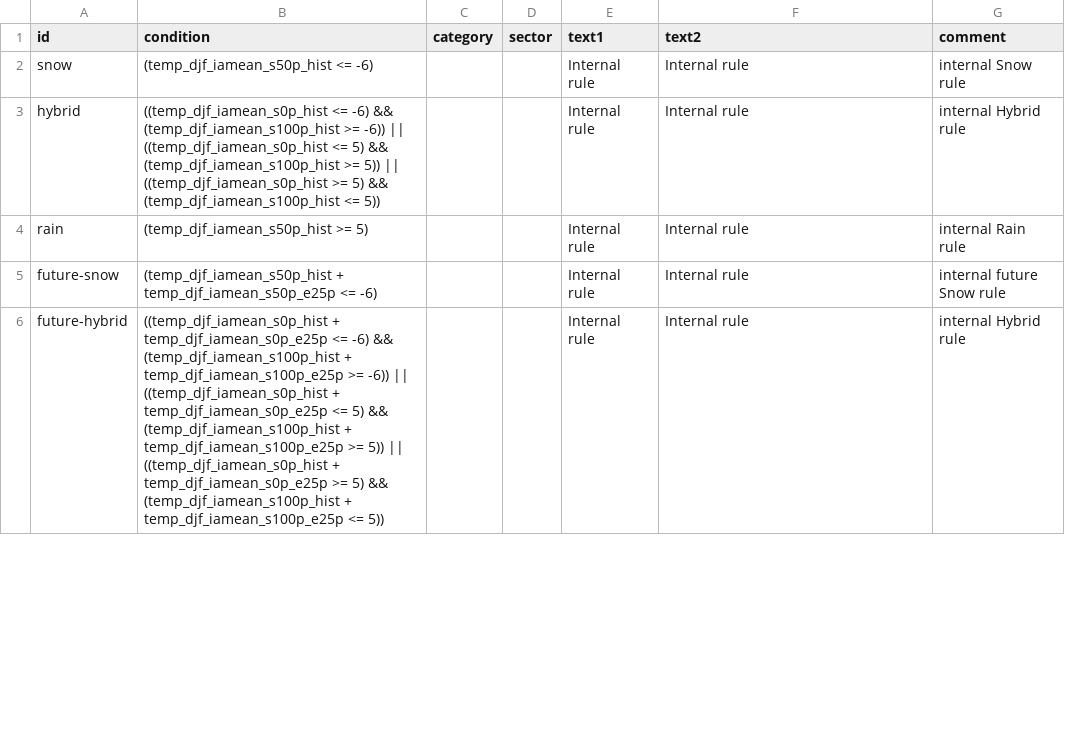
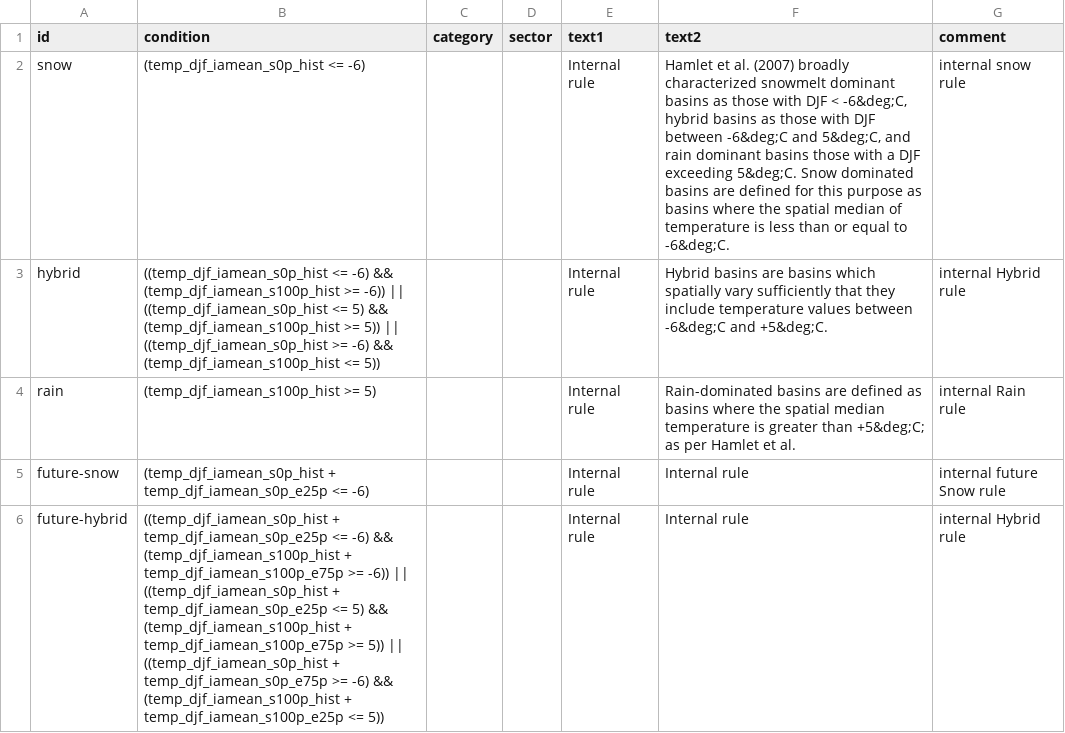
Before and after one commit to pacificclimate/scenarios, a CSV file: planners-impacts-v7.csv, drawn as a sheet; only a part is shown; the diff covers the shown part only.

Commit message:
Numerous bug fixes to pretty printer for rules; numerous other fixes all over the P2A perl; changes to mapping javascript; changes to regions; changes to language used in tool; changes to CSS; changes to rule conditions; some rule language changes.

```diff
--- a/planners-impacts-v7.csv
+++ b/planners-impacts-v7.csv
@@ -1,6 +1,6 @@
 "id";"condition";"category";"sector";"text1";"text2";"comment"
-"snow";"(temp_djf_iamean_s50p_hist <= -6)";;;"Internal rule";"Internal rule";"internal Snow rule"
-"hybrid";"((temp_djf_iamean_s0p_hist <= -6) && (temp_djf_iamean_s100p_hist >= -6)) || ((temp_djf_iamean_s0p_hist <= 5) && (temp_djf_iamean_s100p_hist >= 5)) || ((temp_djf_iamean_s0p_hist >= 5) && (temp_djf_iamean_s100p_hist <= 5))";;;"Internal rule";"Internal rule";"internal Hybrid rule"
-"rain";"(temp_djf_iamean_s50p_hist >= 5)";;;"Internal rule";"Internal rule";"internal Rain rule"
-"future-snow";"(temp_djf_iamean_s50p_hist + temp_djf_iamean_s50p_e25p <= -6)";;;"Internal rule";"Internal rule";"internal future Snow rule"
-"future-hybrid";"((temp_djf_iamean_s0p_hist + temp_djf_iamean_s0p_e25p <= -6) && (temp_djf_iamean_s100p_hist + temp_djf_iamean_s100p_e25p >= -6)) || ((temp_djf_iamean_s0p_hist + temp_djf_iamean_s0p_e25p <= 5) && (temp_djf_iamean_s100p_hist + temp_djf_iamean_s100p_e25p >= 5)) || ((temp_djf_iamean_s0p_hist + temp_djf_iamean_s0p_e25p >= 5) && (temp_djf_iamean_s100p_hist + temp_djf_iamean_s100p_e25p <= 5))";;;"Internal rule";"Internal rule";"internal Hybrid rule"
+"snow";"(temp_djf_iamean_s0p_hist <= -6)";;;"Internal rule";"Hamlet et al. (2007) broadly characterized snowmelt dominant basins as those with DJF < -6&deg;C, hybrid basins as those with DJF between -6&deg;C and 5&deg;C, and rain dominant basins those with a DJF exceeding 5&deg;C. Snow dominated basins are defined for this purpose as basins where the spatial median of temperature is less than or equal to -6&deg;C.";"internal snow rule"
+"hybrid";"((temp_djf_iamean_s0p_hist <= -6) && (temp_djf_iamean_s100p_hist >= -6)) || ((temp_djf_iamean_s0p_hist <= 5) && (temp_djf_iamean_s100p_hist >= 5)) || ((temp_djf_iamean_s0p_hist >= -6) && (temp_djf_iamean_s100p_hist <= 5))";;;"Internal rule";"Hybrid basins are basins which spatially vary sufficiently that they include temperature values between -6&deg;C and +5&deg;C.";"internal Hybrid rule"
+"rain";"(temp_djf_iamean_s100p_hist >= 5)";;;"Internal rule";"Rain-dominated basins are defined as basins where the spatial median temperature is greater than +5&deg;C; as per Hamlet et al.";"internal Rain rule"
+"future-snow";"(temp_djf_iamean_s0p_hist + temp_djf_iamean_s0p_e25p <= -6)";;;"Internal rule";"Internal rule";"internal future Snow rule"
+"future-hybrid";"((temp_djf_iamean_s0p_hist + temp_djf_iamean_s0p_e25p <= -6) && (temp_djf_iamean_s100p_hist + temp_djf_iamean_s100p_e75p >= -6)) || ((temp_djf_iamean_s0p_hist + temp_djf_iamean_s0p_e25p <= 5) && (temp_djf_iamean_s100p_hist + temp_djf_iamean_s100p_e75p >= 5)) || ((temp_djf_iamean_s0p_hist + temp_djf_iamean_s0p_e75p >= -6) && (temp_djf_iamean_s100p_hist + temp_djf_iamean_s100p_e25p <= 5))";;;"Internal rule";"Internal rule";"internal Hybrid rule"
```
Also changed, not shown: 1 removed row and 79 edited cells elsewhere in this file, planners-analysis-regions.csv, 7 other files.
